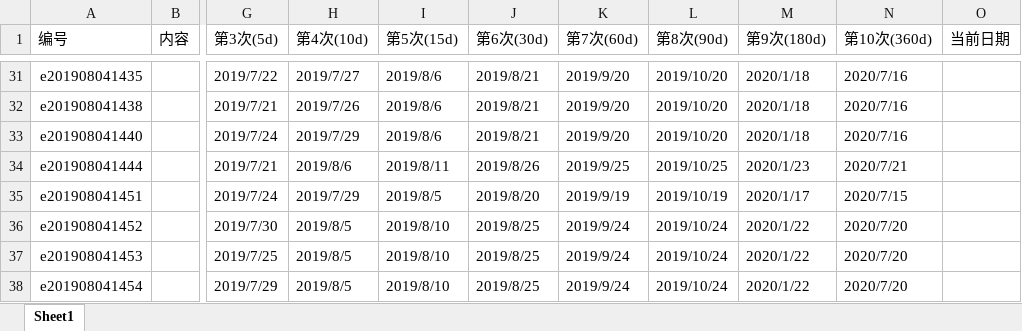
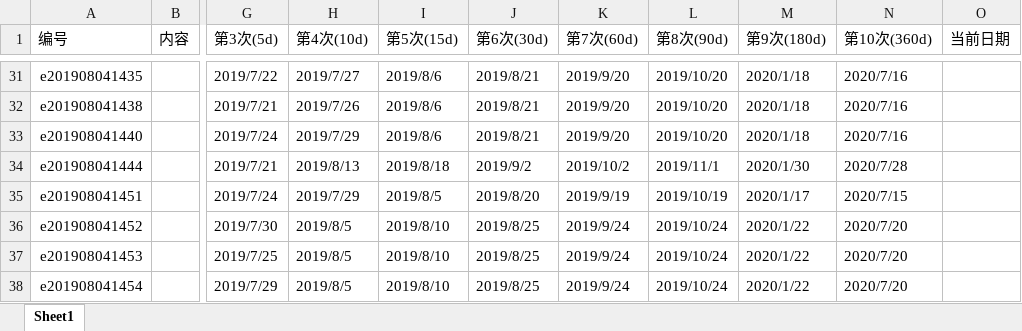
Before and after one commit to FeatherHunter/StudyNotes, an Excel workbook: English/Super Memory/复习.xlsx, sheet Sheet1, drawn as a sheet; only a part is shown, gaps mark what is left out; values as stored, in another font and other column widths than the file's, no cell formats; the diff covers the shown part only; the diff names each change by its address in the sheet, - before the commit and + after, or states it on an @@ line.

```diff
--- a/English/Super Memory/复习.xlsx (sheet Sheet1)
+++ b/English/Super Memory/复习.xlsx (sheet Sheet1)
-H34 (第4次(10d)): 2019/8/6
+H34 (第4次(10d)): 2019/8/13
-I34 (第5次(15d)): 2019/8/11
+I34 (第5次(15d)): 2019/8/18
-J34 (第6次(30d)): 2019/8/26
+J34 (第6次(30d)): 2019/9/2
-K34 (第7次(60d)): 2019/9/25
+K34 (第7次(60d)): 2019/10/2
-L34 (第8次(90d)): 2019/10/25
+L34 (第8次(90d)): 2019/11/1
-M34 (第9次(180d)): 2020/1/23
+M34 (第9次(180d)): 2020/1/30
-N34 (第10次(360d)): 2020/7/21
+N34 (第10次(360d)): 2020/7/28
```
Also changed, not shown: 14 added rows, 14 removed rows and 38 edited cells elsewhere in this sheet, cell formats.
